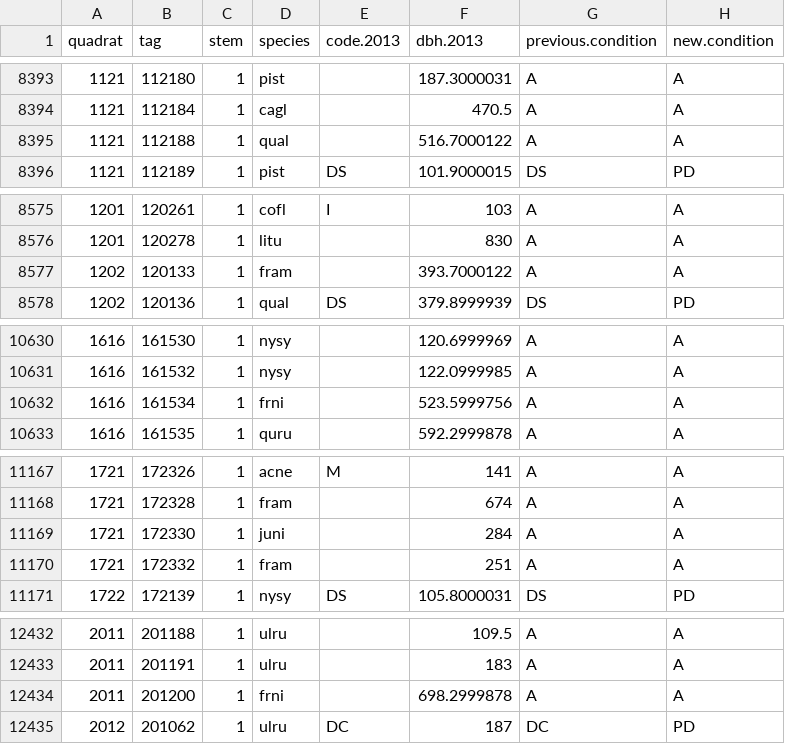
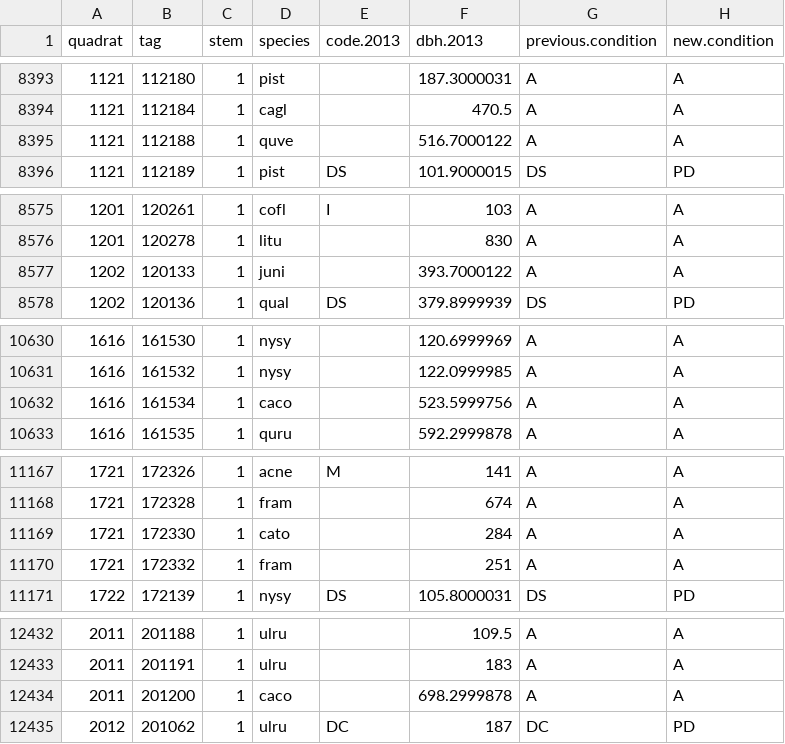
Before and after one commit to SCBI-ForestGEO/SCBI-ForestGEO-Data, a CSV file: tree_mortality/raw data/Mortality_Survey_2014.csv, drawn as a sheet; only a part is shown, gaps mark what is left out; the diff covers the shown part only; the diff names each change by its address in the sheet, - before the commit and + after, or states it on an @@ line.

Commit message:
Changed various species id's in mor 2014

```diff
--- a/tree_mortality/raw data/Mortality_Survey_2014.csv
+++ b/tree_mortality/raw data/Mortality_Survey_2014.csv
-D8395 (species): qual
+D8395 (species): quve
-D8577 (species): fram
+D8577 (species): juni
-D10632 (species): frni
+D10632 (species): caco
-D11169 (species): juni
+D11169 (species): cato
-D12434 (species): frni
+D12434 (species): caco
```
Also changed, not shown: 12 edited cells elsewhere in this file.
